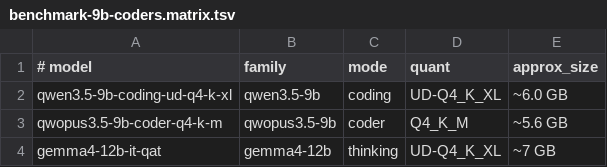
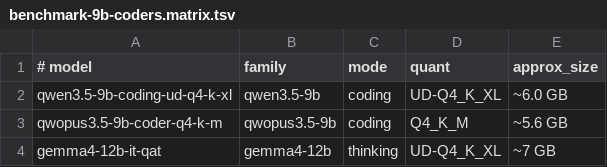
Before and after one commit to williamrobotma/ollama-modelfiles, a TSV file: benchmark-9b-coders.matrix.tsv, drawn as a sheet.

```diff
--- a/benchmark-9b-coders.matrix.tsv
+++ b/benchmark-9b-coders.matrix.tsv
@@ -2,3 +2,3 @@
 qwen3.5-9b-coding-ud-q4-k-xl	qwen3.5-9b	coding	UD-Q4_K_XL	~6.0 GB
-qwopus3.5-9b-coder-q4-k-m	qwopus3.5-9b	coder	Q4_K_M	~5.6 GB
+qwopus3.5-9b-coder-q4-k-m	qwopus3.5-9b	coding	Q4_K_M	~5.6 GB
 gemma4-12b-it-qat	gemma4-12b	thinking	UD-Q4_K_XL	~7 GB
```
Also changed, not shown: 2 other files.
